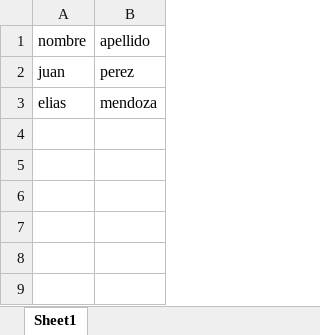
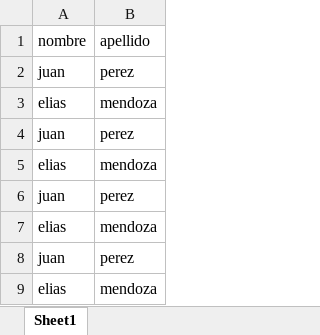
Before and after one commit to gianpaima/dir, an Excel workbook: datos.xlsx, sheet Sheet1, drawn as a sheet; values as stored, in another font and other column widths than the file's, no borders; the diff names each change by its address in the sheet, - before the commit and + after, or states it on an @@ line.

Commit message:
add

```diff
--- a/datos.xlsx (sheet Sheet1)
+++ b/datos.xlsx (sheet Sheet1)
+row 4: juan | perez
+row 5: elias | mendoza
+row 6: juan | perez
+row 7: elias | mendoza
+row 8: juan | perez
+row 9: elias | mendoza
```
